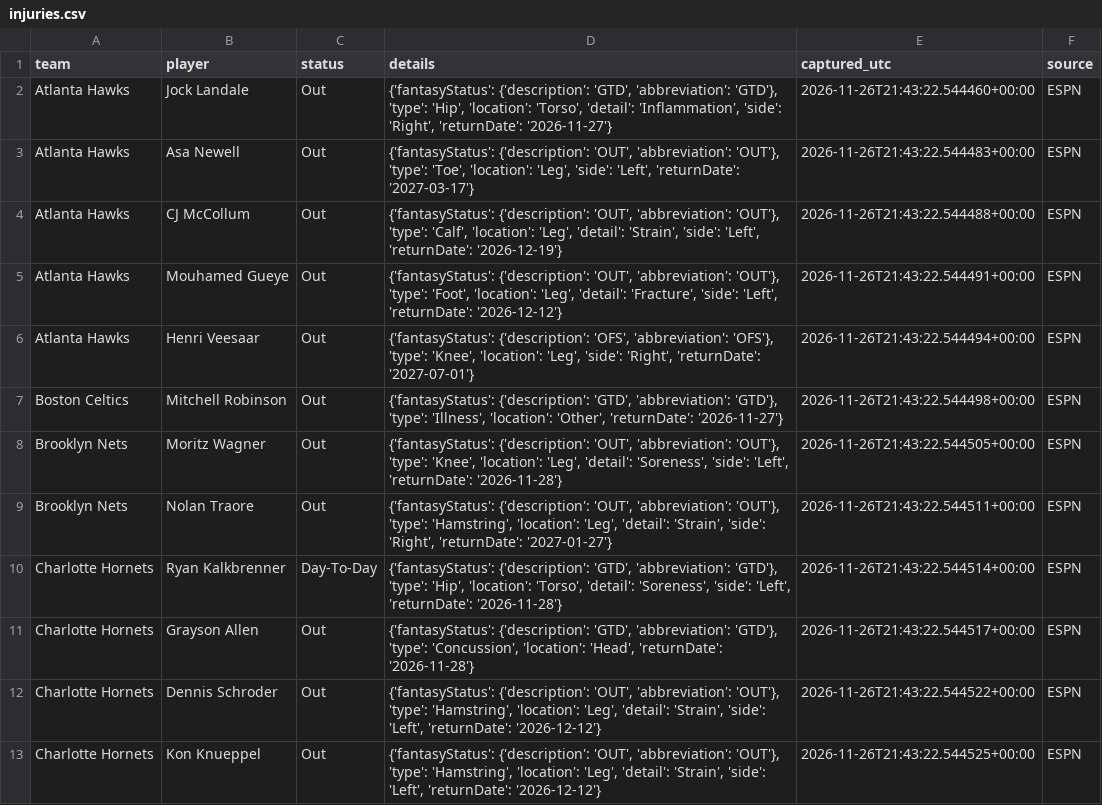
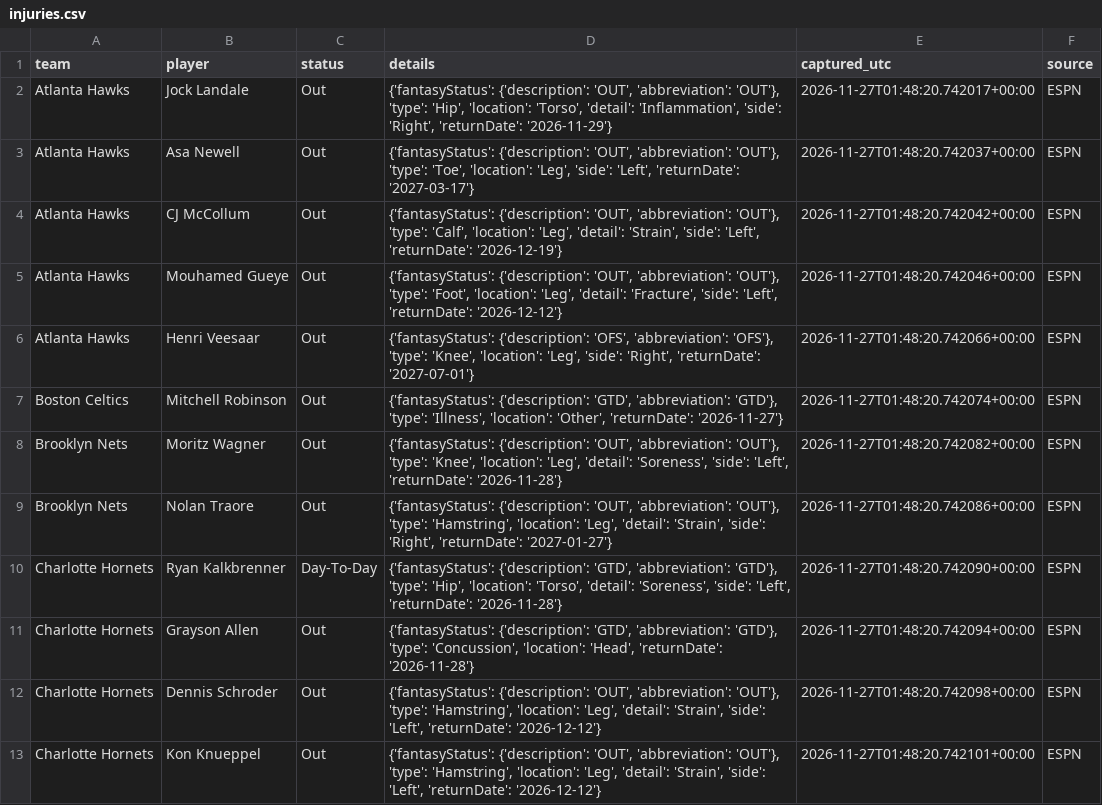
Before and after one commit to conny92-coder/Nba-edge, a CSV file: data/injuries.csv, drawn as a sheet; only a part is shown; the diff covers the shown part only.

```diff
--- a/data/injuries.csv
+++ b/data/injuries.csv
@@ -1,13 +1,13 @@
 team,player,status,details,captured_utc,source
-Atlanta Hawks,Jock Landale,Out,"{'fantasyStatus': {'description': 'GTD', 'abbreviation': 'GTD'}, 'type': 'Hip', 'location': 'Torso', 'detail': 'Inflammation', 'side': 'Right', 'returnDate': '2026-11-27'}",2026-11-26T21:43:22.544460+00:00,ESPN
-Atlanta Hawks,Asa Newell,Out,"{'fantasyStatus': {'description': 'OUT', 'abbreviation': 'OUT'}, 'type': 'Toe', 'location': 'Leg', 'side': 'Left', 'returnDate': '2027-03-17'}",2026-11-26T21:43:22.544483+00:00,ESPN
-Atlanta Hawks,CJ McCollum,Out,"{'fantasyStatus': {'description': 'OUT', 'abbreviation': 'OUT'}, 'type': 'Calf', 'location': 'Leg', 'detail': 'Strain', 'side': 'Left', 'returnDate': '2026-12-19'}",2026-11-26T21:43:22.544488+00:00,ESPN
-Atlanta Hawks,Mouhamed Gueye,Out,"{'fantasyStatus': {'description': 'OUT', 'abbreviation': 'OUT'}, 'type': 'Foot', 'location': 'Leg', 'detail': 'Fracture', 'side': 'Left', 'returnDate': '2026-12-12'}",2026-11-26T21:43:22.544491+00:00,ESPN
-Atlanta Hawks,Henri Veesaar,Out,"{'fantasyStatus': {'description': 'OFS', 'abbreviation': 'OFS'}, 'type': 'Knee', 'location': 'Leg', 'side': 'Right', 'returnDate': '2027-07-01'}",2026-11-26T21:43:22.544494+00:00,ESPN
-Boston Celtics,Mitchell Robinson,Out,"{'fantasyStatus': {'description': 'GTD', 'abbreviation': 'GTD'}, 'type': 'Illness', 'location': 'Other', 'returnDate': '2026-11-27'}",2026-11-26T21:43:22.544498+00:00,ESPN
-Brooklyn Nets,Moritz Wagner,Out,"{'fantasyStatus': {'description': 'OUT', 'abbreviation': 'OUT'}, 'type': 'Knee', 'location': 'Leg', 'detail': 'Soreness', 'side': 'Left', 'returnDate': '2026-11-28'}",2026-11-26T21:43:22.544505+00:00,ESPN
-Brooklyn Nets,Nolan Traore,Out,"{'fantasyStatus': {'description': 'OUT', 'abbreviation': 'OUT'}, 'type': 'Hamstring', 'location': 'Leg', 'detail': 'Strain', 'side': 'Right', 'returnDate': '2027-01-27'}",2026-11-26T21:43:22.544511+00:00,ESPN
-Charlotte Hornets,Ryan Kalkbrenner,Day-To-Day,"{'fantasyStatus': {'description': 'GTD', 'abbreviation': 'GTD'}, 'type': 'Hip', 'location': 'Torso', 'detail': 'Soreness', 'side': 'Left', 'returnDate': '2026-11-28'}",2026-11-26T21:43:22.544514+00:00,ESPN
-Charlotte Hornets,Grayson Allen,Out,"{'fantasyStatus': {'description': 'GTD', 'abbreviation': 'GTD'}, 'type': 'Concussion', 'location': 'Head', 'returnDate': '2026-11-28'}",2026-11-26T21:43:22.544517+00:00,ESPN
-Charlotte Hornets,Dennis Schroder,Out,"{'fantasyStatus': {'description': 'OUT', 'abbreviation': 'OUT'}, 'type': 'Hamstring', 'location': 'Leg', 'detail': 'Strain', 'side': 'Left', 'returnDate': '2026-12-12'}",2026-11-26T21:43:22.544522+00:00,ESPN
-Charlotte Hornets,Kon Knueppel,Out,"{'fantasyStatus': {'description': 'OUT', 'abbreviation': 'OUT'}, 'type': 'Hamstring', 'location': 'Leg', 'detail': 'Strain', 'side': 'Left', 'returnDate': '2026-12-12'}",2026-11-26T21:43:22.544525+00:00,ESPN
+Atlanta Hawks,Jock Landale,Out,"{'fantasyStatus': {'description': 'OUT', 'abbreviation': 'OUT'}, 'type': 'Hip', 'location': 'Torso', 'detail': 'Inflammation', 'side': 'Right', 'returnDate': '2026-11-29'}",2026-11-27T01:48:20.742017+00:00,ESPN
+Atlanta Hawks,Asa Newell,Out,"{'fantasyStatus': {'description': 'OUT', 'abbreviation': 'OUT'}, 'type': 'Toe', 'location': 'Leg', 'side': 'Left', 'returnDate': '2027-03-17'}",2026-11-27T01:48:20.742037+00:00,ESPN
+Atlanta Hawks,CJ McCollum,Out,"{'fantasyStatus': {'description': 'OUT', 'abbreviation': 'OUT'}, 'type': 'Calf', 'location': 'Leg', 'detail': 'Strain', 'side': 'Left', 'returnDate': '2026-12-19'}",2026-11-27T01:48:20.742042+00:00,ESPN
+Atlanta Hawks,Mouhamed Gueye,Out,"{'fantasyStatus': {'description': 'OUT', 'abbreviation': 'OUT'}, 'type': 'Foot', 'location': 'Leg', 'detail': 'Fracture', 'side': 'Left', 'returnDate': '2026-12-12'}",2026-11-27T01:48:20.742046+00:00,ESPN
+Atlanta Hawks,Henri Veesaar,Out,"{'fantasyStatus': {'description': 'OFS', 'abbreviation': 'OFS'}, 'type': 'Knee', 'location': 'Leg', 'side': 'Right', 'returnDate': '2027-07-01'}",2026-11-27T01:48:20.742066+00:00,ESPN
+Boston Celtics,Mitchell Robinson,Out,"{'fantasyStatus': {'description': 'GTD', 'abbreviation': 'GTD'}, 'type': 'Illness', 'location': 'Other', 'returnDate': '2026-11-27'}",2026-11-27T01:48:20.742074+00:00,ESPN
+Brooklyn Nets,Moritz Wagner,Out,"{'fantasyStatus': {'description': 'OUT', 'abbreviation': 'OUT'}, 'type': 'Knee', 'location': 'Leg', 'detail': 'Soreness', 'side': 'Left', 'returnDate': '2026-11-28'}",2026-11-27T01:48:20.742082+00:00,ESPN
+Brooklyn Nets,Nolan Traore,Out,"{'fantasyStatus': {'description': 'OUT', 'abbreviation': 'OUT'}, 'type': 'Hamstring', 'location': 'Leg', 'detail': 'Strain', 'side': 'Right', 'returnDate': '2027-01-27'}",2026-11-27T01:48:20.742086+00:00,ESPN
+Charlotte Hornets,Ryan Kalkbrenner,Day-To-Day,"{'fantasyStatus': {'description': 'GTD', 'abbreviation': 'GTD'}, 'type': 'Hip', 'location': 'Torso', 'detail': 'Soreness', 'side': 'Left', 'returnDate': '2026-11-28'}",2026-11-27T01:48:20.742090+00:00,ESPN
+Charlotte Hornets,Grayson Allen,Out,"{'fantasyStatus': {'description': 'GTD', 'abbreviation': 'GTD'}, 'type': 'Concussion', 'location': 'Head', 'returnDate': '2026-11-28'}",2026-11-27T01:48:20.742094+00:00,ESPN
+Charlotte Hornets,Dennis Schroder,Out,"{'fantasyStatus': {'description': 'OUT', 'abbreviation': 'OUT'}, 'type': 'Hamstring', 'location': 'Leg', 'detail': 'Strain', 'side': 'Left', 'returnDate': '2026-12-12'}",2026-11-27T01:48:20.742098+00:00,ESPN
+Charlotte Hornets,Kon Knueppel,Out,"{'fantasyStatus': {'description': 'OUT', 'abbreviation': 'OUT'}, 'type': 'Hamstring', 'location': 'Leg', 'detail': 'Strain', 'side': 'Left', 'returnDate': '2026-12-12'}",2026-11-27T01:48:20.742101+00:00,ESPN
```
Also changed, not shown: 8 added rows, 7 removed rows and 90 edited cells elsewhere in this file, 2 other files.
